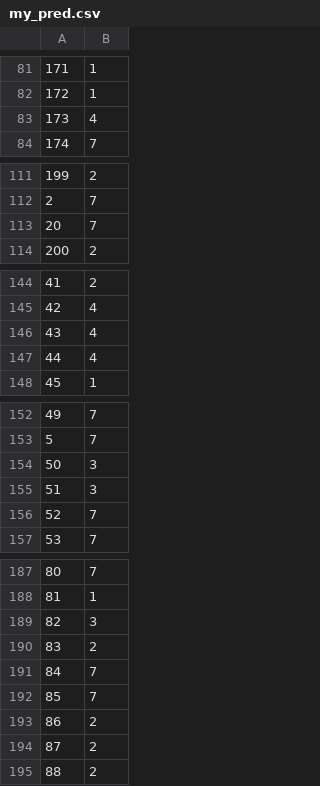
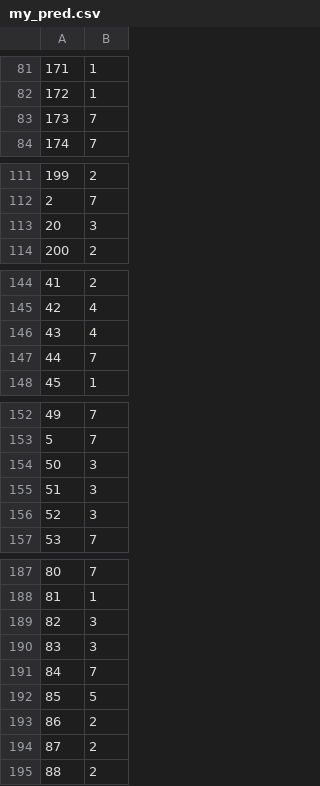
Before and after one commit to florian-guily/data_challenge_telecom, a CSV file: my_pred.csv, drawn as a sheet; only a part is shown, gaps mark what is left out; the diff covers the shown part only.

```diff
--- a/my_pred.csv
+++ b/my_pred.csv
@@ -82,3 +82,3 @@
 172,1
-173,4
+173,7
 174,7
@@ -112,3 +112,3 @@
 2,7
-20,7
+20,3
 200,2
@@ -146,3 +146,3 @@
 43,4
-44,4
+44,7
 45,1
@@ -155,3 +155,3 @@
 51,3
-52,7
+52,3
 53,7
@@ -189,5 +189,5 @@
 82,3
-83,2
+83,3
 84,7
-85,7
+85,5
 86,2
```
Also changed, not shown: 21 edited cells elsewhere in this file, 1 other file.
